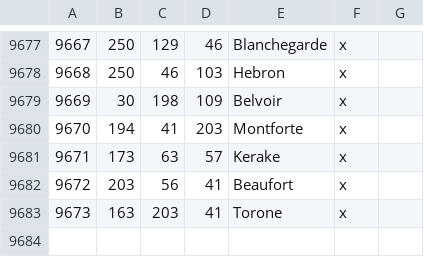
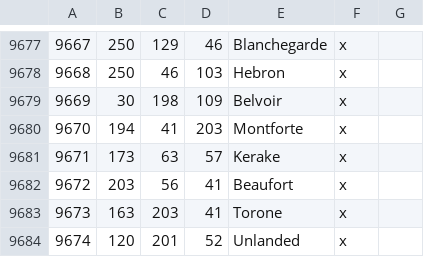
Before and after one commit to UberEpicZach/The-Kingdom-of-Heaven, a CSV file: map_data/definition.csv, drawn as a sheet; only a part is shown, gaps mark what is left out; the diff names each change by its address in the sheet, - before the commit and + after, or states it on an @@ line.

Commit message:
unlanded playable balian (might need to manually switch by charid rn)

```diff
--- a/map_data/definition.csv
+++ b/map_data/definition.csv
+row 9684: 9674 | 120 | 201 | 52 | Unlanded | x
```
Also changed, not shown: 6 other files.
